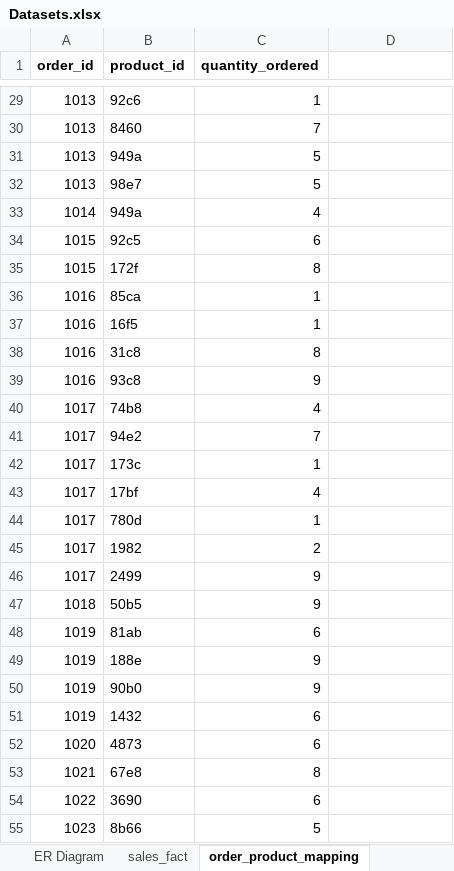
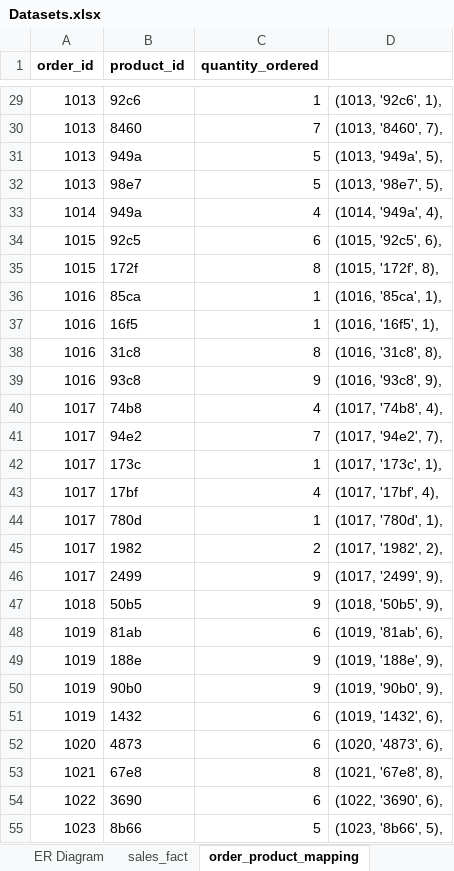
Before and after one commit to Sidhant1201/SQL, an Excel workbook: Datasets.xlsx, sheet order_product_mapping, drawn as a sheet; only a part is shown, gaps mark what is left out; values as stored, in another font and other column widths than the file's, no borders; the diff covers the shown part only; the diff names each change by its address in the sheet, - before the commit and + after, or states it on an @@ line.

```diff
--- a/Datasets.xlsx (sheet order_product_mapping)
+++ b/Datasets.xlsx (sheet order_product_mapping)
-D29: (empty)
+D29: (1013, '92c6', 1),
-D30: (empty)
+D30: (1013, '8460', 7),
-D31: (empty)
+D31: (1013, '949a', 5),
-D32: (empty)
+D32: (1013, '98e7', 5),
-D33: (empty)
+D33: (1014, '949a', 4),
-D34: (empty)
+D34: (1015, '92c5', 6),
-D35: (empty)
+D35: (1015, '172f', 8),
-D36: (empty)
+D36: (1016, '85ca', 1),
-D37: (empty)
+D37: (1016, '16f5', 1),
-D38: (empty)
+D38: (1016, '31c8', 8),
-D39: (empty)
+D39: (1016, '93c8', 9),
-D40: (empty)
+D40: (1017, '74b8', 4),
-D41: (empty)
+D41: (1017, '94e2', 7),
-D42: (empty)
+D42: (1017, '173c', 1),
-D43: (empty)
+D43: (1017, '17bf', 4),
-D44: (empty)
+D44: (1017, '780d', 1),
-D45: (empty)
+D45: (1017, '1982', 2),
-D46: (empty)
+D46: (1017, '2499', 9),
-D47: (empty)
+D47: (1018, '50b5', 9),
-D48: (empty)
+D48: (1019, '81ab', 6),
-D49: (empty)
+D49: (1019, '188e', 9),
-D50: (empty)
+D50: (1019, '90b0', 9),
-D51: (empty)
+D51: (1019, '1432', 6),
-D52: (empty)
+D52: (1020, '4873', 6),
-D53: (empty)
+D53: (1021, '67e8', 8),
-D54: (empty)
+D54: (1022, '3690', 6),
-D55: (empty)
+D55: (1023, '8b66', 5),
```
Also changed, not shown: 1053 edited cells elsewhere in this sheet, sheet sales_fact, sheet product_info, sheet customer_info, sheet branch_details.
